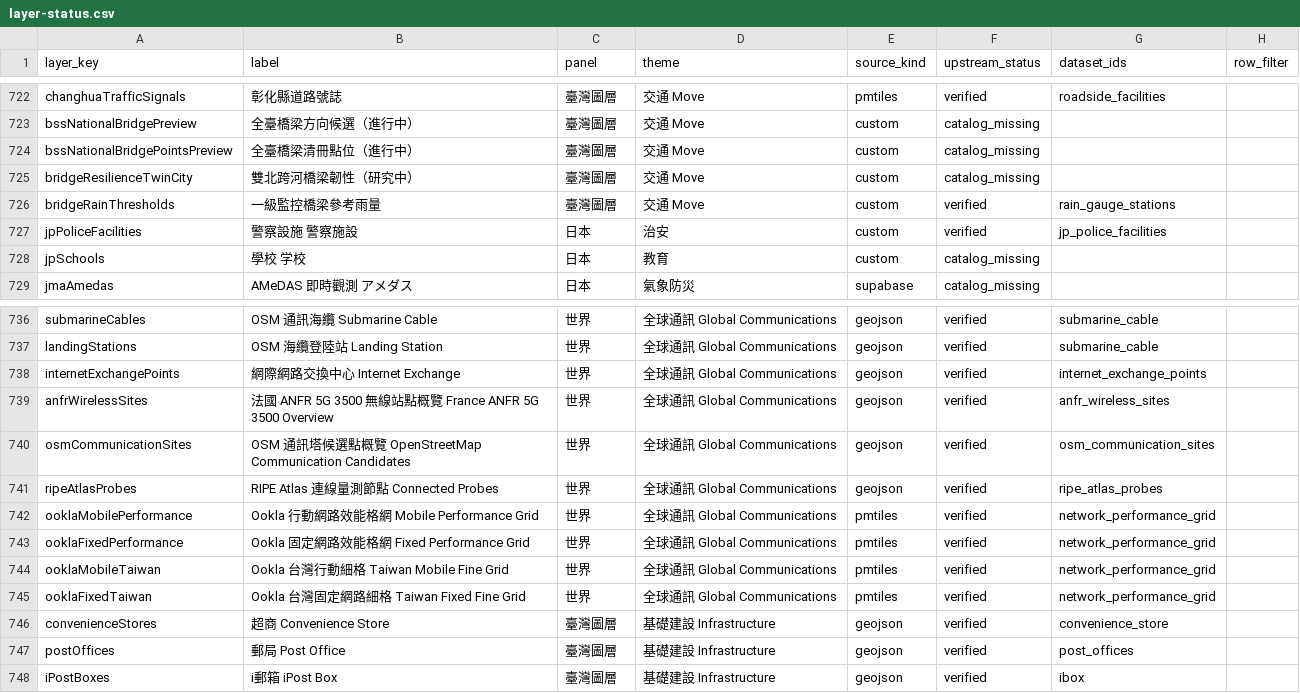
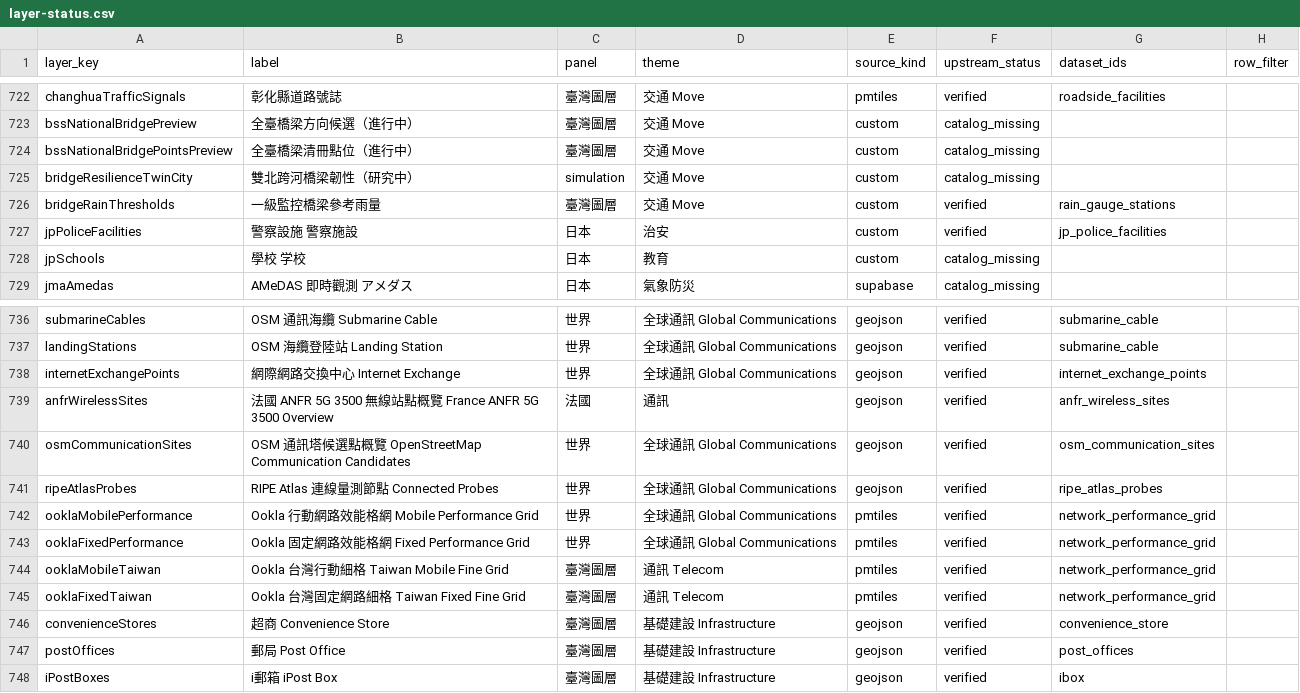
Before and after one commit to ianlkl11234s/mini-taiwan-pulse, a CSV file: docs/features/general-analysis/layer-status.csv, drawn as a sheet; only a part is shown, gaps mark what is left out; the diff names each change by its address in the sheet, - before the commit and + after, or states it on an @@ line.

```diff
--- a/docs/features/general-analysis/layer-status.csv
+++ b/docs/features/general-analysis/layer-status.csv
-C725 (panel): 臺灣圖層
+C725 (panel): simulation
-C739 (panel): 世界
+C739 (panel): 法國
-D739 (theme): 全球通訊 Global Communications
+D739 (theme): 通訊
-C744:C745 (panel): 世界
+C744:C745 (panel): 臺灣圖層
-D744:D745 (theme): 全球通訊 Global Communications
+D744:D745 (theme): 通訊 Telecom
```
Also changed, not shown: 24 other files.
